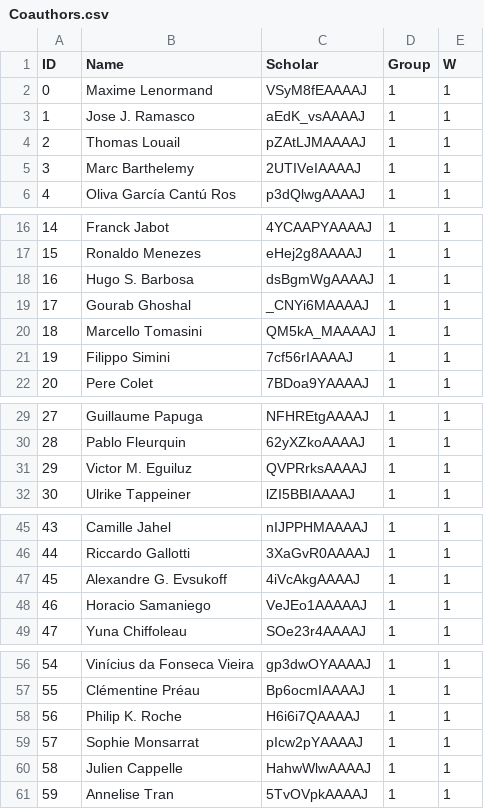
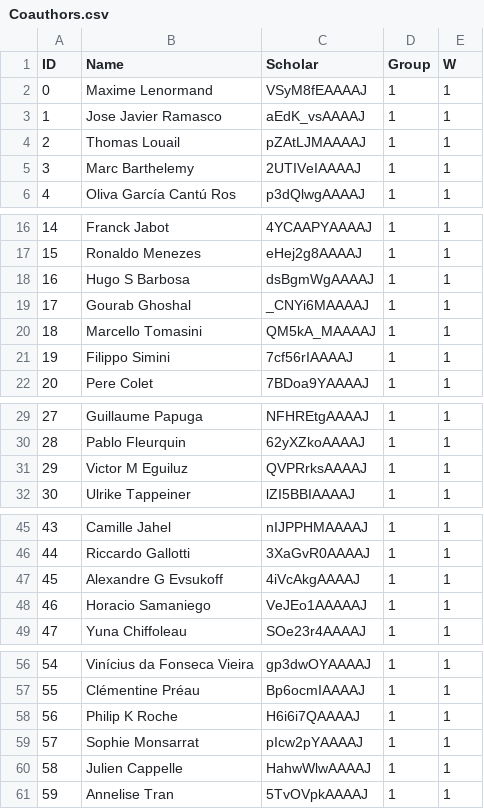
Before and after one commit to maximelenormand/Coauthorship-network, a CSV file: Coauthors.csv, drawn as a sheet; only a part is shown, gaps mark what is left out; the diff covers the shown part only.

```diff
--- a/Coauthors.csv
+++ b/Coauthors.csv
@@ -2,3 +2,3 @@ ID;Name;Scholar;Group;W
 0;Maxime Lenormand;VSyM8fEAAAAJ;1;1
-1;Jose J. Ramasco;aEdK_vsAAAAJ;1;1
+1;Jose Javier Ramasco;aEdK_vsAAAAJ;1;1
 2;Thomas Louail;pZAtLJMAAAAJ;1;1
@@ -17,3 +17,3 @@ ID;Name;Scholar;Group;W
 15;Ronaldo Menezes;eHej2g8AAAAJ;1;1
-16;Hugo S. Barbosa;dsBgmWgAAAAJ;1;1
+16;Hugo S Barbosa;dsBgmWgAAAAJ;1;1
 17;Gourab Ghoshal;_CNYi6MAAAAJ;1;1
@@ -30,3 +30,3 @@ ID;Name;Scholar;Group;W
 28;Pablo Fleurquin;62yXZkoAAAAJ;1;1
-29;Victor M. Eguiluz;QVPRrksAAAAJ;1;1
+29;Victor M Eguiluz;QVPRrksAAAAJ;1;1
 30;Ulrike Tappeiner;lZI5BBIAAAAJ;1;1
@@ -46,3 +46,3 @@ ID;Name;Scholar;Group;W
 44;Riccardo Gallotti;3XaGvR0AAAAJ;1;1
-45;Alexandre G. Evsukoff;4iVcAkgAAAAJ;1;1
+45;Alexandre G Evsukoff;4iVcAkgAAAAJ;1;1
 46;Horacio Samaniego;VeJEo1AAAAAJ;1;1
@@ -57,3 +57,3 @@ ID;Name;Scholar;Group;W
 55;Clémentine Préau;Bp6ocmIAAAAJ;1;1
-56;Philip K. Roche;H6i6i7QAAAAJ;1;1
+56;Philip K Roche;H6i6i7QAAAAJ;1;1
 57;Sophie Monsarrat;pIcw2pYAAAAJ;1;1
```
Also changed, not shown: 26 added rows elsewhere in this file, co.csv, net.csv, 6 other files.
